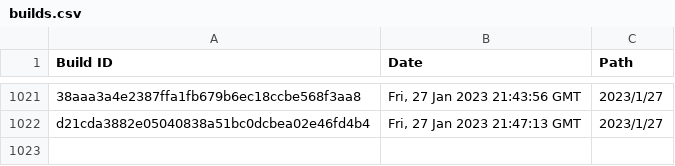
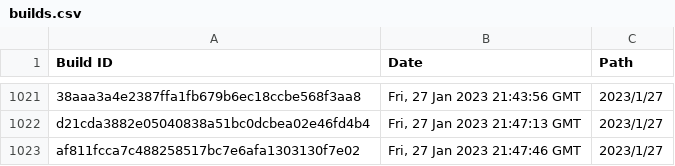
Before and after one commit to Discord-Build-Logger/Builds, a CSV file: builds.csv, drawn as a sheet; only a part is shown, gaps mark what is left out.

Commit message:
Add build: af811fcca7c488258517bc7e6afa1303130f7e02

```diff
--- a/builds.csv
+++ b/builds.csv
@@ -1022 +1022,2 @@ Build ID,Date,Path
 "d21cda3882e05040838a51bc0dcbea02e46fd4b4","Fri, 27 Jan 2023 21:47:13 GMT","2023/1/27"
+"af811fcca7c488258517bc7e6afa1303130f7e02","Fri, 27 Jan 2023 21:47:46 GMT","2023/1/27"
```
Also changed, not shown: 2 other files.
